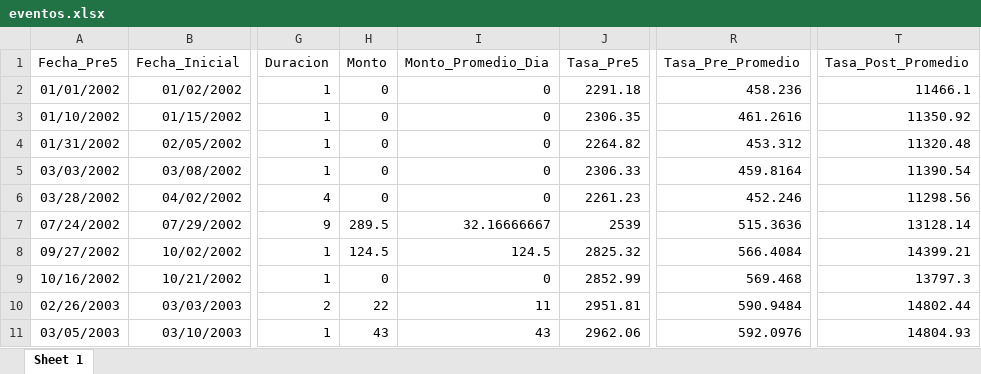
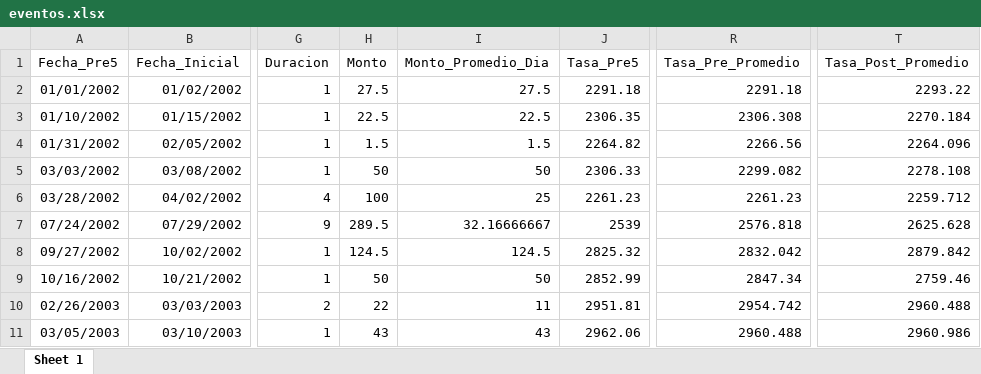
Before and after one commit to EAriasDeAbreu/Exchange-Rate-Intervention, an Excel workbook: 2._ProcessedData/eventos.xlsx, sheet Sheet 1, drawn as a sheet; only a part is shown, gaps mark what is left out; values as stored, in another font and other column widths than the file's, no borders; the diff covers the shown part only; the diff names each change by its address in the sheet, - before the commit and + after, or states it on an @@ line.

Commit message:
eventos 2024

```diff
--- a/2._ProcessedData/eventos.xlsx (sheet Sheet 1)
+++ b/2._ProcessedData/eventos.xlsx (sheet Sheet 1)
-H2 (Monto): 0
+H2 (Monto): 27.5
-I2 (Monto_Promedio_Dia): 0
+I2 (Monto_Promedio_Dia): 27.5
-R2 (Tasa_Pre_Promedio): 458.236
+R2 (Tasa_Pre_Promedio): 2291.18
-T2 (Tasa_Post_Promedio): 11466.1
+T2 (Tasa_Post_Promedio): 2293.22
-H3 (Monto): 0
+H3 (Monto): 22.5
-I3 (Monto_Promedio_Dia): 0
+I3 (Monto_Promedio_Dia): 22.5
-R3 (Tasa_Pre_Promedio): 461.2616
+R3 (Tasa_Pre_Promedio): 2306.308
-T3 (Tasa_Post_Promedio): 11350.92
+T3 (Tasa_Post_Promedio): 2270.184
-H4 (Monto): 0
+H4 (Monto): 1.5
-I4 (Monto_Promedio_Dia): 0
+I4 (Monto_Promedio_Dia): 1.5
-R4 (Tasa_Pre_Promedio): 453.312
+R4 (Tasa_Pre_Promedio): 2266.56
-T4 (Tasa_Post_Promedio): 11320.48
+T4 (Tasa_Post_Promedio): 2264.096
-H5 (Monto): 0
+H5 (Monto): 50
-I5 (Monto_Promedio_Dia): 0
+I5 (Monto_Promedio_Dia): 50
-R5 (Tasa_Pre_Promedio): 459.8164
+R5 (Tasa_Pre_Promedio): 2299.082
-T5 (Tasa_Post_Promedio): 11390.54
+T5 (Tasa_Post_Promedio): 2278.108
-H6 (Monto): 0
+H6 (Monto): 100
-I6 (Monto_Promedio_Dia): 0
+I6 (Monto_Promedio_Dia): 25
-R6 (Tasa_Pre_Promedio): 452.246
+R6 (Tasa_Pre_Promedio): 2261.23
-T6 (Tasa_Post_Promedio): 11298.56
+T6 (Tasa_Post_Promedio): 2259.712
-R7 (Tasa_Pre_Promedio): 515.3636
+R7 (Tasa_Pre_Promedio): 2576.818
-T7 (Tasa_Post_Promedio): 13128.14
+T7 (Tasa_Post_Promedio): 2625.628
-R8 (Tasa_Pre_Promedio): 566.4084
+R8 (Tasa_Pre_Promedio): 2832.042
-T8 (Tasa_Post_Promedio): 14399.21
+T8 (Tasa_Post_Promedio): 2879.842
-H9 (Monto): 0
+H9 (Monto): 50
-I9 (Monto_Promedio_Dia): 0
+I9 (Monto_Promedio_Dia): 50
-R9 (Tasa_Pre_Promedio): 569.468
+R9 (Tasa_Pre_Promedio): 2847.34
-T9 (Tasa_Post_Promedio): 13797.3
+T9 (Tasa_Post_Promedio): 2759.46
-R10 (Tasa_Pre_Promedio): 590.9484
+R10 (Tasa_Pre_Promedio): 2954.742
-T10 (Tasa_Post_Promedio): 14802.44
+T10 (Tasa_Post_Promedio): 2960.488
-R11 (Tasa_Pre_Promedio): 592.0976
+R11 (Tasa_Pre_Promedio): 2960.488
-T11 (Tasa_Post_Promedio): 14804.93
+T11 (Tasa_Post_Promedio): 2960.986
```
Also changed, not shown: 32 added rows and 243 edited cells elsewhere in this sheet, 2._ProcessedData/Panel.xlsx, 1 other file.
